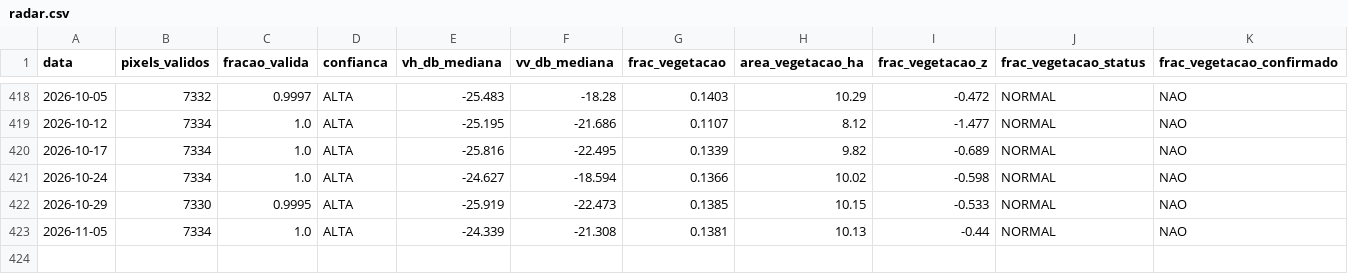
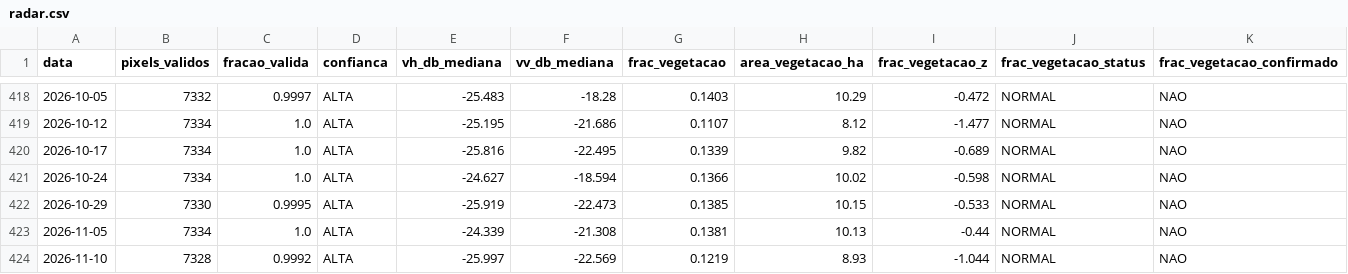
Before and after one commit to mauriciorschmitt/saolourencoalert, a CSV file: docs/data/radar.csv, drawn as a sheet; only a part is shown, gaps mark what is left out.

```diff
--- a/docs/data/radar.csv
+++ b/docs/data/radar.csv
@@ -423 +423,2 @@ data,pixels_validos,fracao_valida,confianca,vh_db_mediana,vv_db_mediana,frac_veg
 2026-11-05,7334,1.0,ALTA,-24.339,-21.308,0.1381,10.13,-0.44,NORMAL,NAO
+2026-11-10,7328,0.9992,ALTA,-25.997,-22.569,0.1219,8.93,-1.044,NORMAL,NAO
```
Also changed, not shown: docs/data/historico.csv, docs/data/represa.csv, 10 other files.
